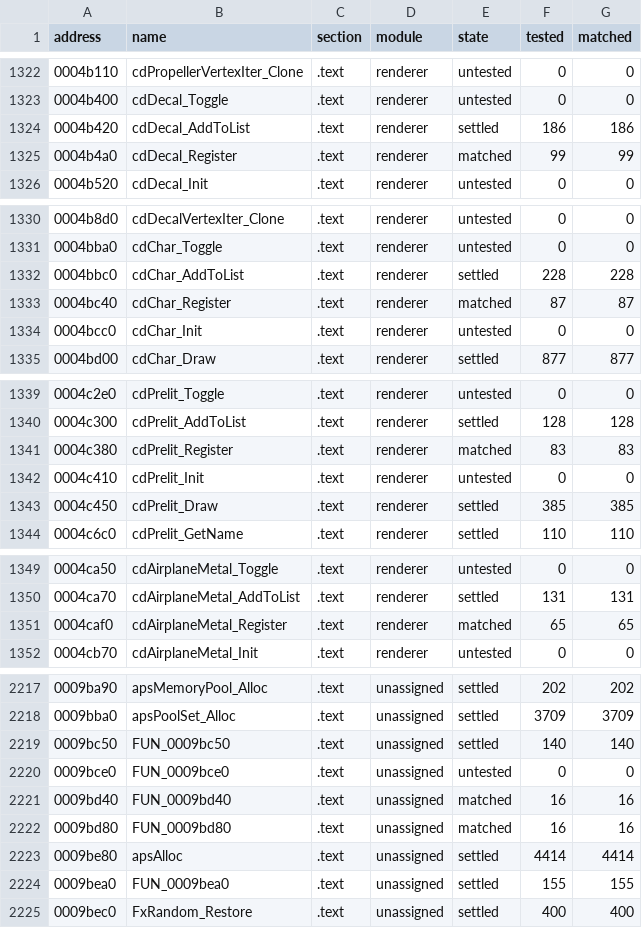
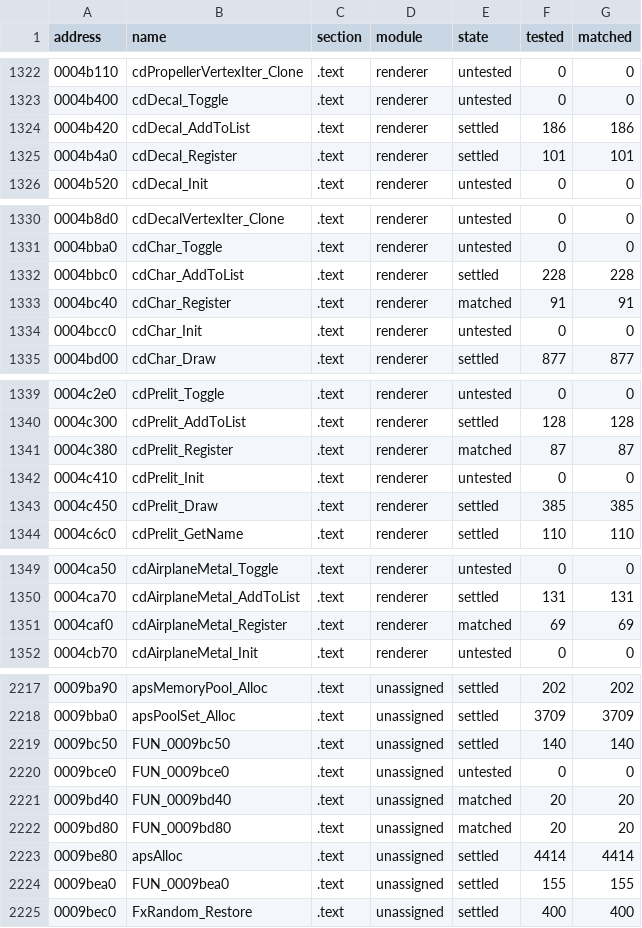
Before and after one commit to SmokeDoggy044/CoD2-BRO-Decomp, a CSV file: tools/data/progress.csv, drawn as a sheet; only a part is shown, gaps mark what is left out; the diff covers the shown part only.

```diff
--- a/tools/data/progress.csv
+++ b/tools/data/progress.csv
@@ -1324,3 +1324,3 @@ address,name,section,module,state,tested,matched
 0004b420,cdDecal_AddToList,.text,renderer,settled,186,186
-0004b4a0,cdDecal_Register,.text,renderer,matched,99,99
+0004b4a0,cdDecal_Register,.text,renderer,settled,101,101
 0004b520,cdDecal_Init,.text,renderer,untested,0,0
@@ -1332,3 +1332,3 @@ address,name,section,module,state,tested,matched
 0004bbc0,cdChar_AddToList,.text,renderer,settled,228,228
-0004bc40,cdChar_Register,.text,renderer,matched,87,87
+0004bc40,cdChar_Register,.text,renderer,matched,91,91
 0004bcc0,cdChar_Init,.text,renderer,untested,0,0
@@ -1340,3 +1340,3 @@ address,name,section,module,state,tested,matched
 0004c300,cdPrelit_AddToList,.text,renderer,settled,128,128
-0004c380,cdPrelit_Register,.text,renderer,matched,83,83
+0004c380,cdPrelit_Register,.text,renderer,matched,87,87
 0004c410,cdPrelit_Init,.text,renderer,untested,0,0
@@ -1350,3 +1350,3 @@ address,name,section,module,state,tested,matched
 0004ca70,cdAirplaneMetal_AddToList,.text,renderer,settled,131,131
-0004caf0,cdAirplaneMetal_Register,.text,renderer,matched,65,65
+0004caf0,cdAirplaneMetal_Register,.text,renderer,matched,69,69
 0004cb70,cdAirplaneMetal_Init,.text,renderer,untested,0,0
@@ -2220,4 +2220,4 @@ address,name,section,module,state,tested,matched
 0009bce0,FUN_0009bce0,.text,unassigned,untested,0,0
-0009bd40,FUN_0009bd40,.text,unassigned,matched,16,16
-0009bd80,FUN_0009bd80,.text,unassigned,matched,16,16
+0009bd40,FUN_0009bd40,.text,unassigned,matched,20,20
+0009bd80,FUN_0009bd80,.text,unassigned,matched,20,20
 0009be80,apsAlloc,.text,unassigned,settled,4414,4414
```
Also changed, not shown: 91 edited cells elsewhere in this file, tools/data/functions.csv, 5 other files.
